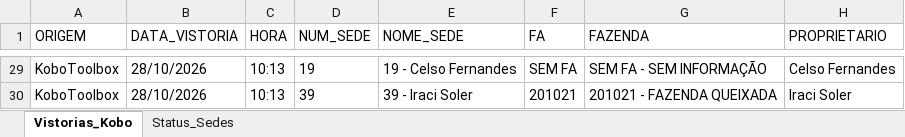
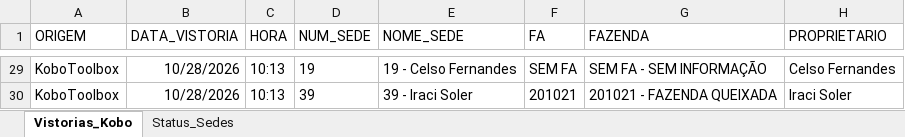
Before and after one commit to GEOTECNOLOGIACLEALCO/MONITORAMENTO_SEDES, an Excel workbook: relatorios e formularios/Visitas_Monitoramento_Sedes_Kobo.xlsx, sheet Vistorias_Kobo, drawn as a sheet; only a part is shown, gaps mark what is left out; values as stored, in another font and other column widths than the file's, no borders; the diff covers the shown part only; the diff names each change by its address in the sheet, - before the commit and + after, or states it on an @@ line.

```diff
--- a/relatorios e formularios/Visitas_Monitoramento_Sedes_Kobo.xlsx (sheet Vistorias_Kobo)
+++ b/relatorios e formularios/Visitas_Monitoramento_Sedes_Kobo.xlsx (sheet Vistorias_Kobo)
-B29:B30 (DATA_VISTORIA): 28/10/2026
+B29:B30 (DATA_VISTORIA): 10/28/2026
```
Also changed, not shown: 27 edited cells elsewhere in this sheet, 4 other files.
